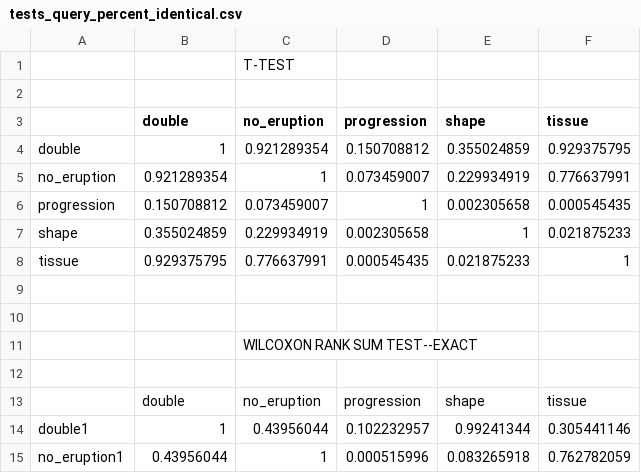
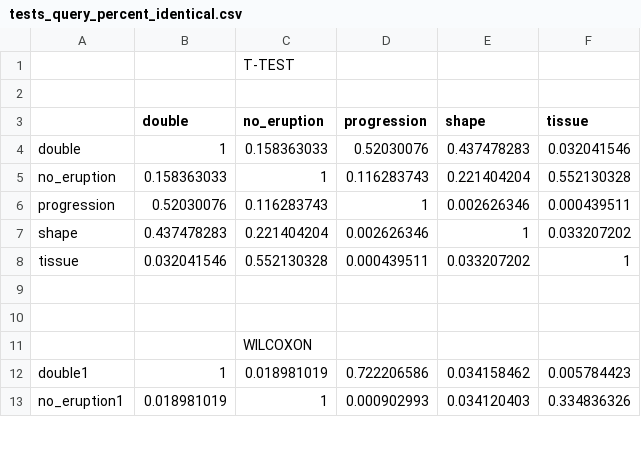
Before and after one commit to HrishikeshAmbekar/project, a CSV file: Statistics/tests_query_percent_identical.csv, drawn as a sheet; only a part is shown; the diff covers the shown part only.

```diff
--- a/Statistics/tests_query_percent_identical.csv
+++ b/Statistics/tests_query_percent_identical.csv
@@ -3,13 +3,11 @@
 ,double,no_eruption,progression,shape,tissue
-double,1,0.921289354,0.150708812,0.355024859,0.929375795
-no_eruption,0.921289354,1,0.073459007,0.229934919,0.776637991
-progression,0.150708812,0.073459007,1,0.002305658,0.000545435
-shape,0.355024859,0.229934919,0.002305658,1,0.021875233
-tissue,0.929375795,0.776637991,0.000545435,0.021875233,1
+double,1,0.158363033,0.52030076,0.437478283,0.032041546
+no_eruption,0.158363033,1,0.116283743,0.221404204,0.552130328
+progression,0.52030076,0.116283743,1,0.002626346,0.000439511
+shape,0.437478283,0.221404204,0.002626346,1,0.033207202
+tissue,0.032041546,0.552130328,0.000439511,0.033207202,1
 ,,,,,
 ,,,,,
-,,WILCOXON RANK SUM TEST--EXACT,,,
-,,,,,
-,double,no_eruption,progression,shape,tissue
-double1,1,0.43956044,0.102232957,0.99241344,0.305441146
-no_eruption1,0.43956044,1,0.000515996,0.083265918,0.762782059
+,,WILCOXON,,,
+double1,1,0.018981019,0.722206586,0.034158462,0.005784423
+no_eruption1,0.018981019,1,0.000902993,0.034120403,0.334836326
```
Also changed, not shown: 12 edited cells elsewhere in this file, 4 other files.
